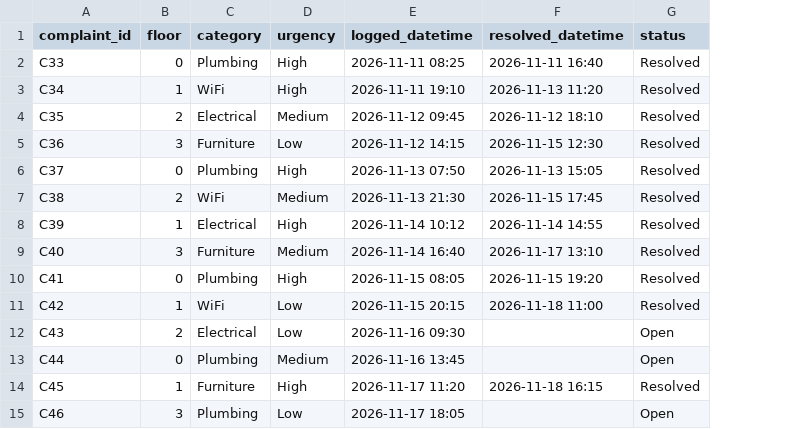
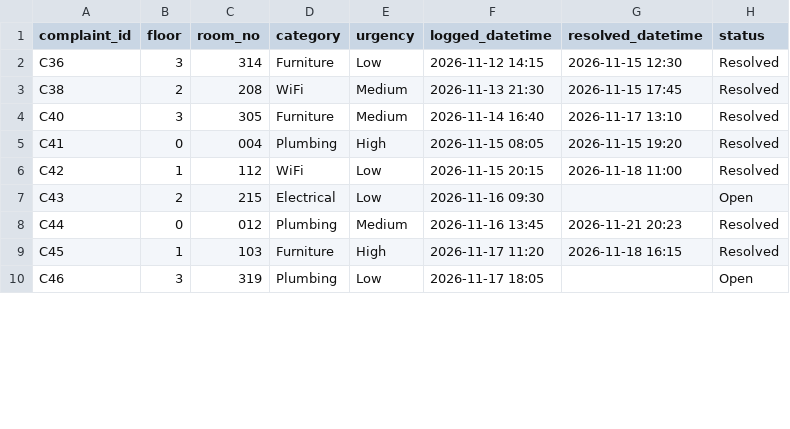
Before and after one commit to Dimpal241/Hostel-complaint-prioritizer, a CSV file: data.csv, drawn as a sheet; only a part is shown; removed rows and columns are numbered as before the commit, all else as after; the diff names each change by its address in the sheet, - before the commit and + after, or states it on an @@ line.

Commit message:
Add room numbers across dataset, CLI prioritizer, and Streamlit app

```diff
--- a/data.csv
+++ b/data.csv
+column C (room_no), rows 2-10: 314 | 208 | 305 | 004 | 112 | 215 | 012 | 103 | 319
-row 2: C33 | 0 | Plumbing | High | 2026-11-11 08:25 | 2026-11-11 16:40 | Resolved
-row 3: C34 | 1 | WiFi | High | 2026-11-11 19:10 | 2026-11-13 11:20 | Resolved
-row 4: C35 | 2 | Electrical | Medium | 2026-11-12 09:45 | 2026-11-12 18:10 | Resolved
-row 6: C37 | 0 | Plumbing | High | 2026-11-13 07:50 | 2026-11-13 15:05 | Resolved
-row 8: C39 | 1 | Electrical | High | 2026-11-14 10:12 | 2026-11-14 14:55 | Resolved
-G8 (resolved_datetime): (empty)
+G8 (resolved_datetime): 2026-11-21 20:23
-H8 (status): Open
+H8 (status): Resolved
```
Also changed, not shown: 3 other files.
